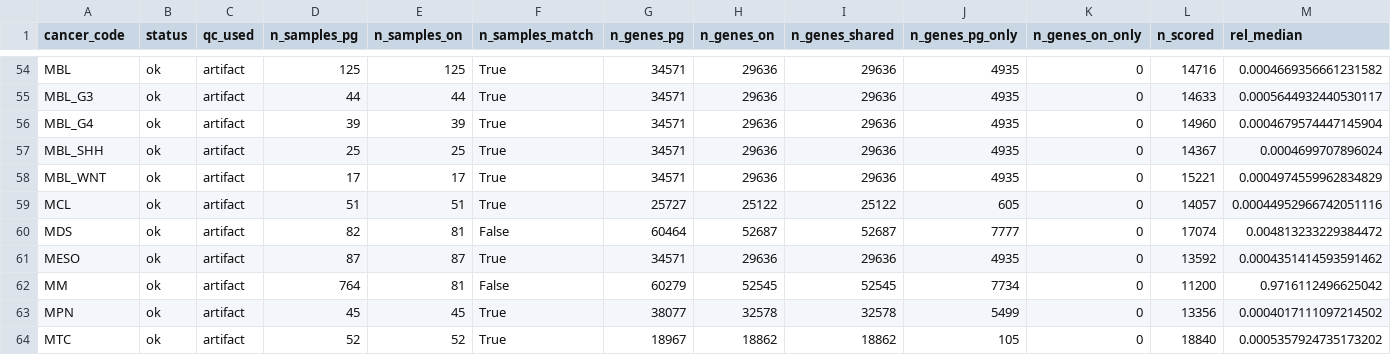
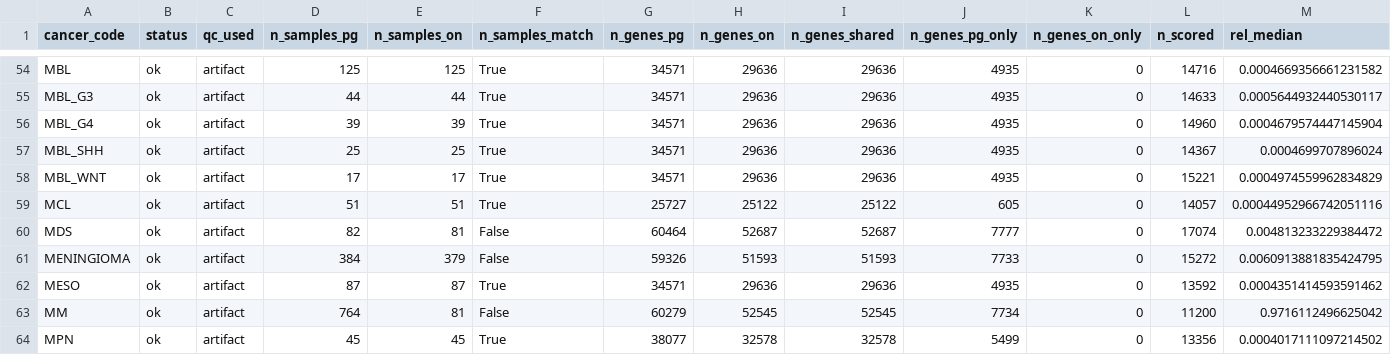
Before and after one commit to pirl-unc/pirlygenes, a CSV file: analyses/outputs/reference_expression_parity/parity_by_code.csv, drawn as a sheet; only a part is shown, gaps mark what is left out; the shorter side is filled out with more unchanged rows; rows hold the shown columns only; the diff names each change by its address in the sheet, - before the commit and + after, or states it on an @@ line.

```diff
--- a/analyses/outputs/reference_expression_parity/parity_by_code.csv
+++ b/analyses/outputs/reference_expression_parity/parity_by_code.csv
+row 61: MENINGIOMA | ok | artifact | 384 | 379 | False | 59326 | 51593 | 51593 | 7733 | 0 | 15272 | 0.0060913881835424795
```
Also changed, not shown: docs/reference-expression-delegation-557.csv, pirlygenes/data/gene-list-provenance.csv, 19 other files.
